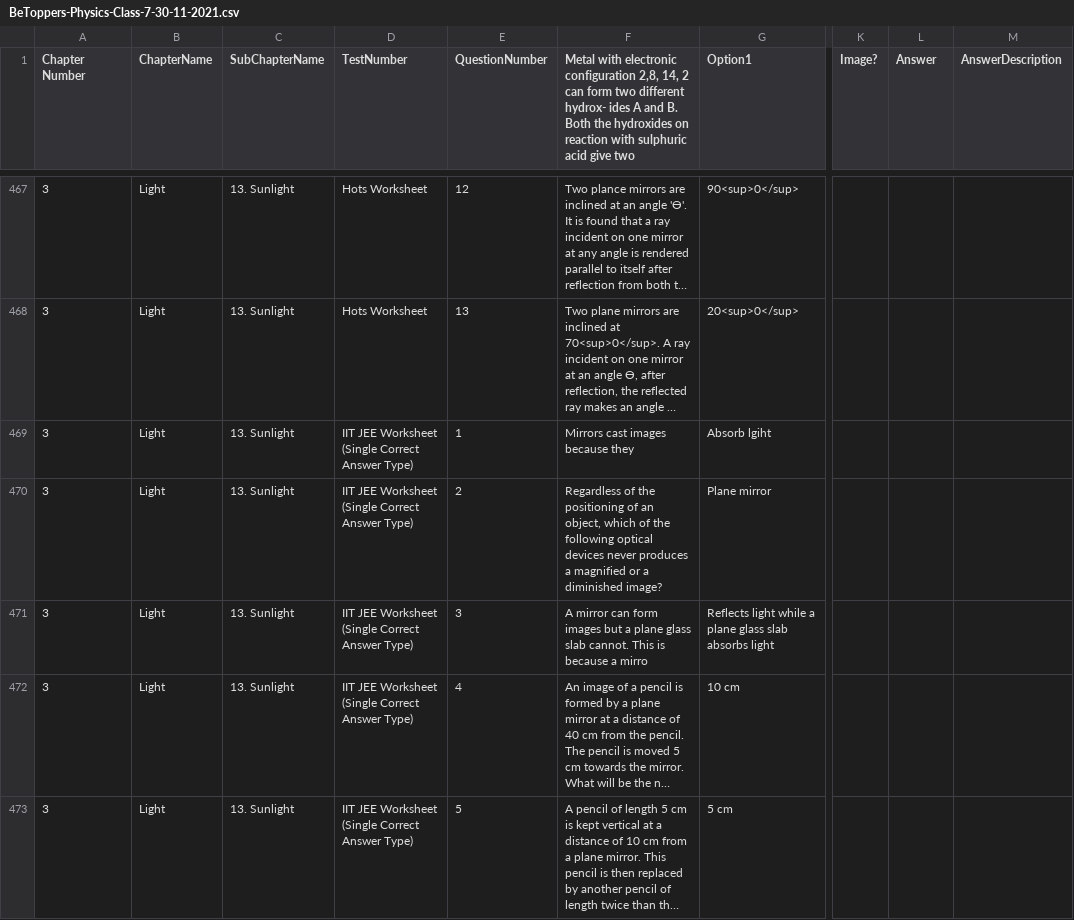
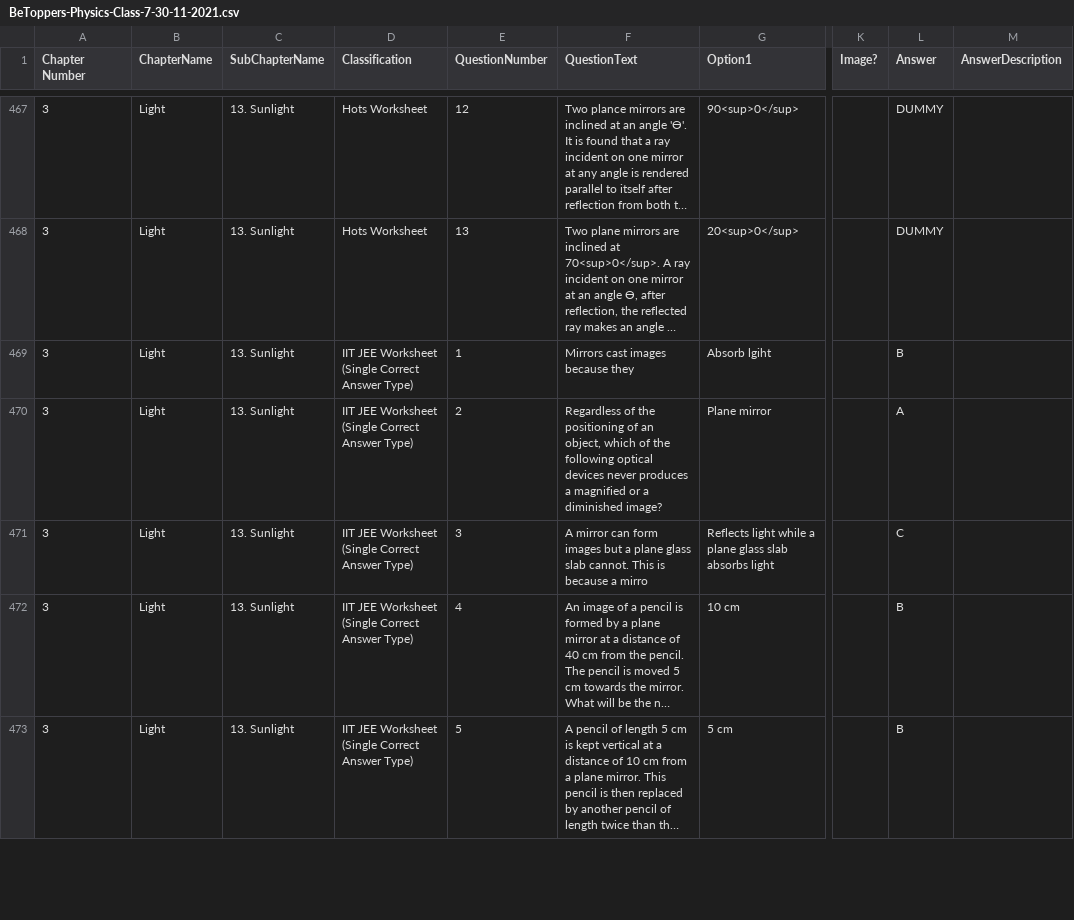
Before and after one commit to pradeepshankara/moodle, a CSV file: src/main/resources/BeToppers-Physics-Class-7-30-11-2021.csv, drawn as a sheet; only a part is shown, gaps mark what is left out; long unchanged cells end in …; the diff covers the shown part only; the diff names each change by its address in the sheet, - before the commit and + after, or states it on an @@ line.

```diff
--- a/src/main/resources/BeToppers-Physics-Class-7-30-11-2021.csv
+++ b/src/main/resources/BeToppers-Physics-Class-7-30-11-2021.csv
-D1: TestNumber
+D1: Classification
-F1: Metal with electronic configuration 2,8, 14, 2 can form two different hydrox- ides A and B. Both the hydroxides on reaction with sulphuric acid give two
+F1: QuestionText
-L467:L468 (Answer): (empty)
+L467:L468 (Answer): DUMMY
-L469 (Answer): (empty)
+L469 (Answer): B
-L470 (Answer): (empty)
+L470 (Answer): A
-L471 (Answer): (empty)
+L471 (Answer): C
-L472:L473 (Answer): (empty)
+L472:L473 (Answer): B
```
Also changed, not shown: 2 added rows and 97 edited cells elsewhere in this file, 2 other files.
